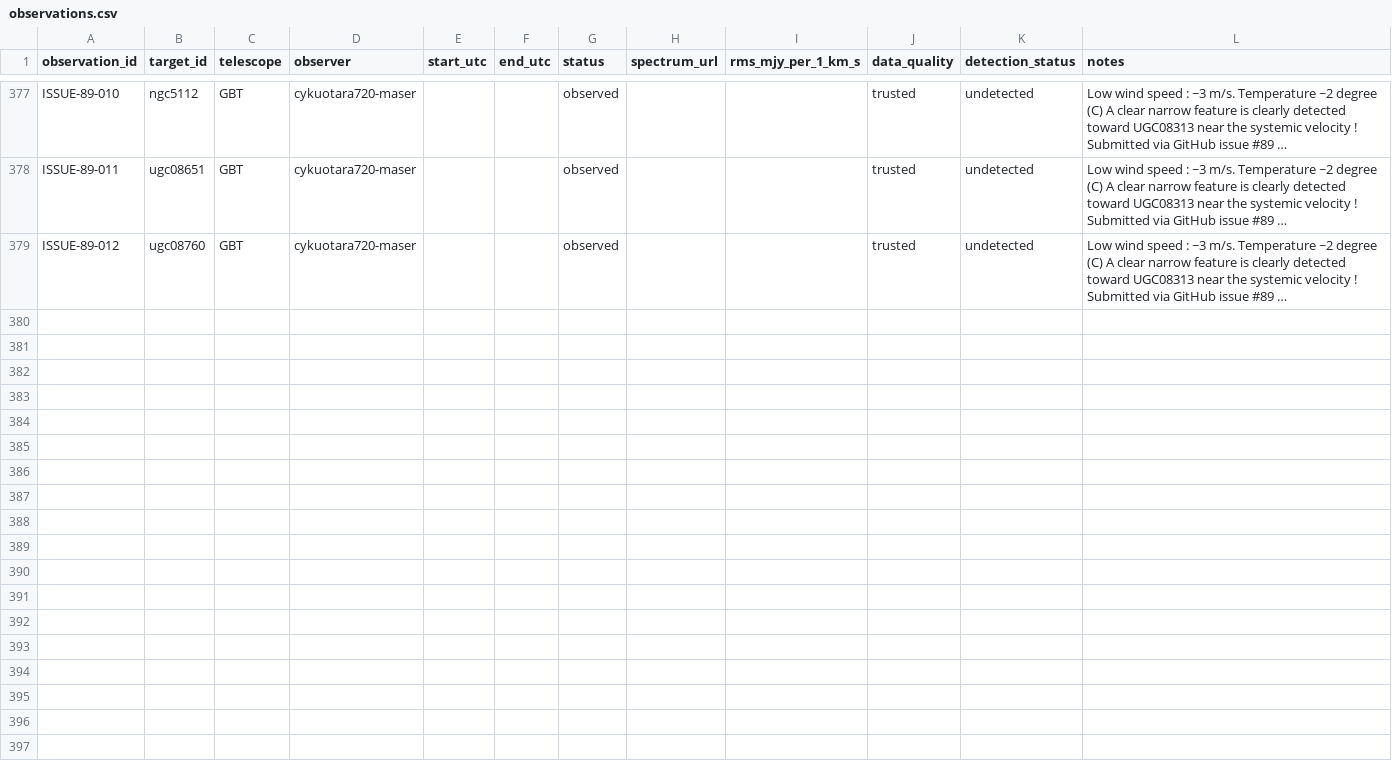
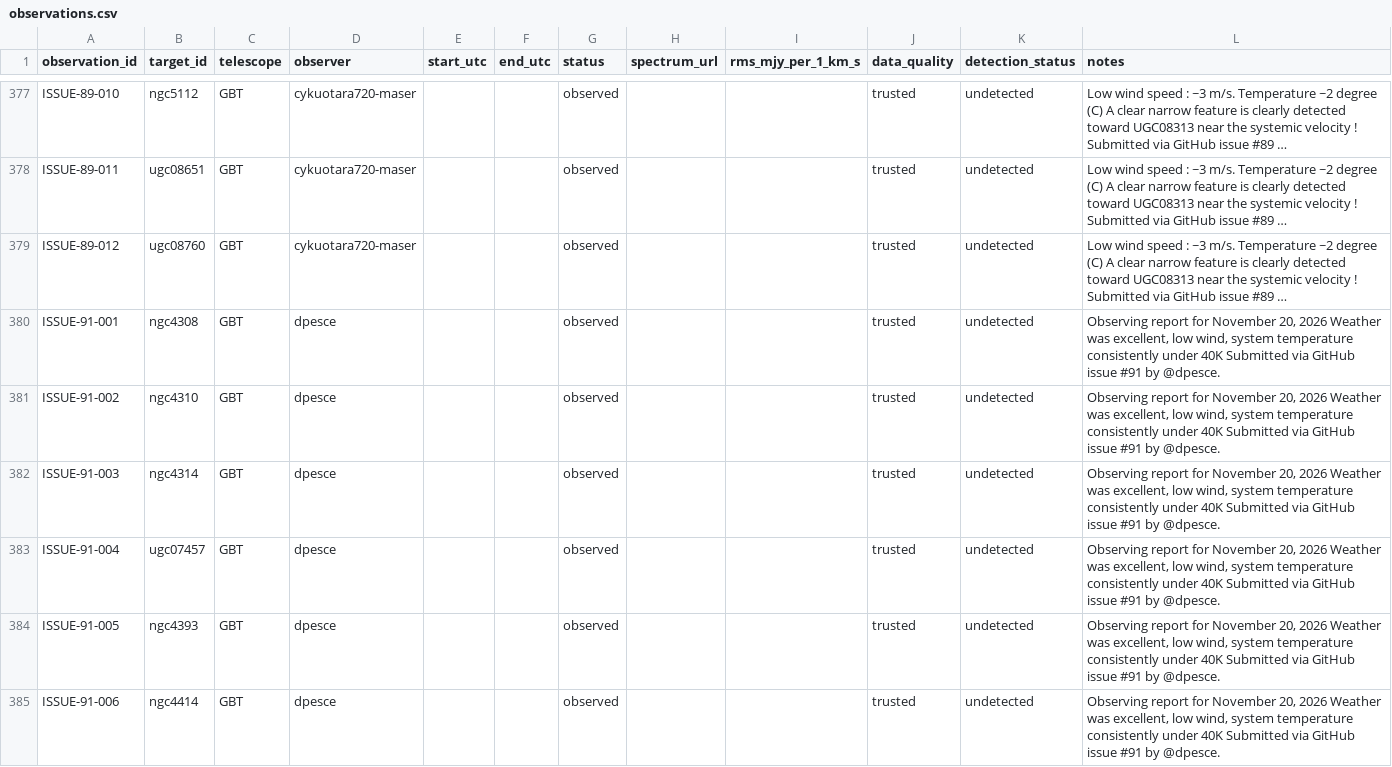
Before and after one commit to dpesce/ANCH0R, a CSV file: data/observations.csv, drawn as a sheet; only a part is shown, gaps mark what is left out; long unchanged cells end in …; the diff covers the shown part only; the diff names each change by its address in the sheet, - before the commit and + after, or states it on an @@ line.

```diff
--- a/data/observations.csv
+++ b/data/observations.csv
+row 380: ISSUE-91-001 | ngc4308 | GBT | dpesce |  |  | observed |  |  | trusted | undetected | Observing report for November 20, 2026 Weather was excellent, low wind, system temperature consistently under 40K Submitted via GitHub issue #91 by @dpesce.
+row 381: ISSUE-91-002 | ngc4310 | GBT | dpesce |  |  | observed |  |  | trusted | undetected | Observing report for November 20, 2026 Weather was excellent, low wind, system temperature consistently under 40K Submitted via GitHub issue #91 by @dpesce.
+row 382: ISSUE-91-003 | ngc4314 | GBT | dpesce |  |  | observed |  |  | trusted | undetected | Observing report for November 20, 2026 Weather was excellent, low wind, system temperature consistently under 40K Submitted via GitHub issue #91 by @dpesce.
+row 383: ISSUE-91-004 | ugc07457 | GBT | dpesce |  |  | observed |  |  | trusted | undetected | Observing report for November 20, 2026 Weather was excellent, low wind, system temperature consistently under 40K Submitted via GitHub issue #91 by @dpesce.
+row 384: ISSUE-91-005 | ngc4393 | GBT | dpesce |  |  | observed |  |  | trusted | undetected | Observing report for November 20, 2026 Weather was excellent, low wind, system temperature consistently under 40K Submitted via GitHub issue #91 by @dpesce.
+row 385: ISSUE-91-006 | ngc4414 | GBT | dpesce |  |  | observed |  |  | trusted | undetected | Observing report for November 20, 2026 Weather was excellent, low wind, system temperature consistently under 40K Submitted via GitHub issue #91 by @dpesce.
```
Also changed, not shown: 15 added rows elsewhere in this file, data/master_targets.csv, 1 other file.
